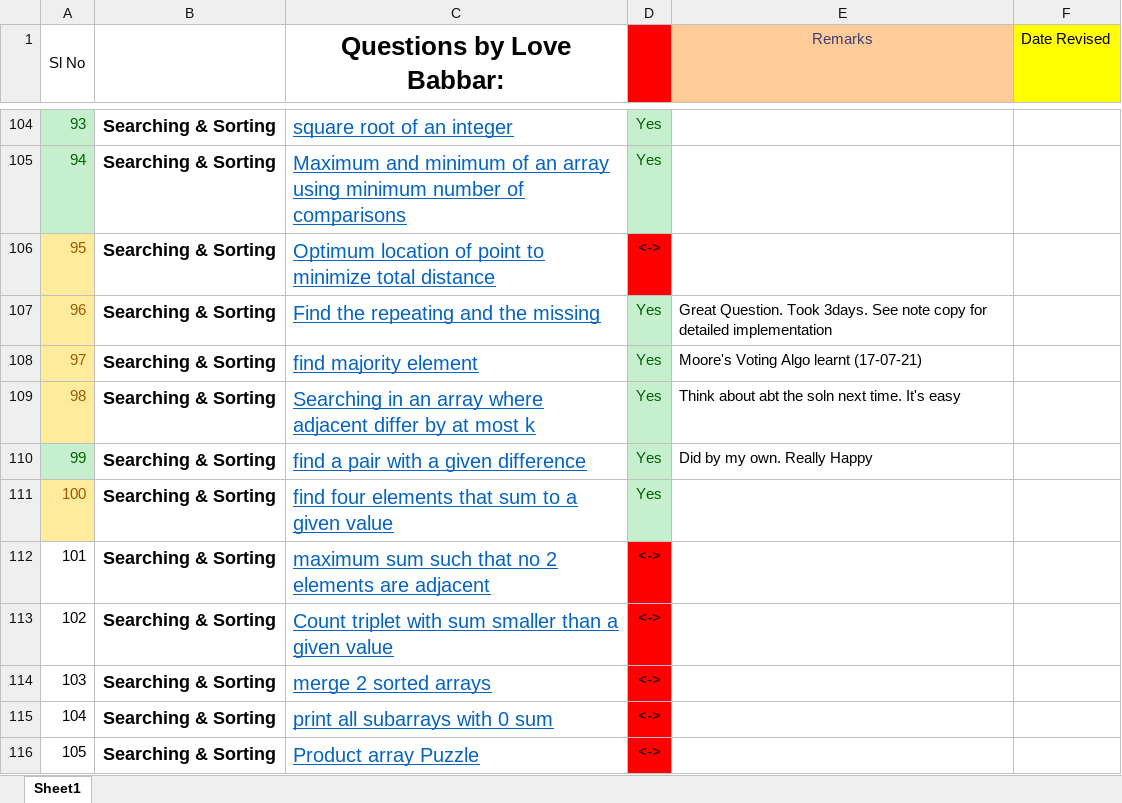
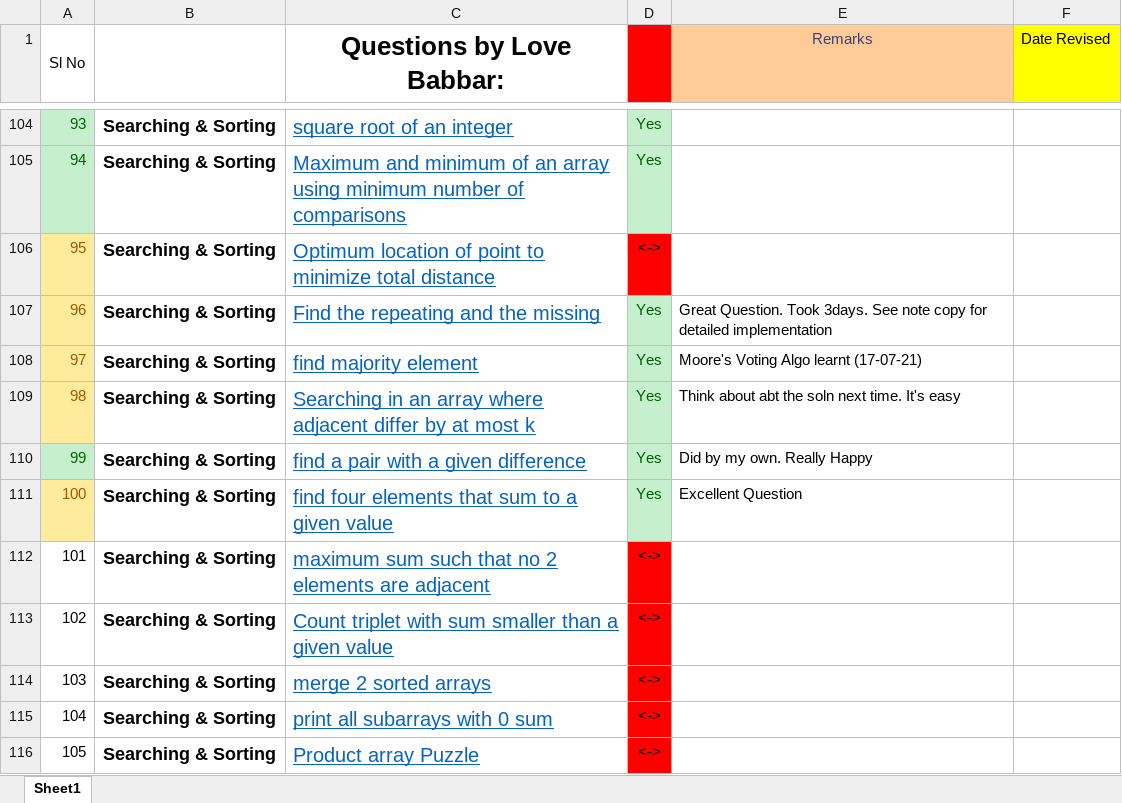
Before and after one commit to Abhrajyoti00/Data-Structures-and-Algorithms, an Excel workbook: 450 Questions for DSA/FINAL450 Qs for DS ALGo.xlsx, sheet Sheet1, drawn as a sheet; only a part is shown, gaps mark what is left out; values as stored, in another font and other column widths than the file's, no borders; the diff names each change by its address in the sheet, - before the commit and + after, or states it on an @@ line.

```diff
--- a/450 Questions for DSA/FINAL450 Qs for DS ALGo.xlsx (sheet Sheet1)
+++ b/450 Questions for DSA/FINAL450 Qs for DS ALGo.xlsx (sheet Sheet1)
-E111 (Remarks): (empty)
+E111 (Remarks): Excellent Question
```
Also changed, not shown: 2 other files.
